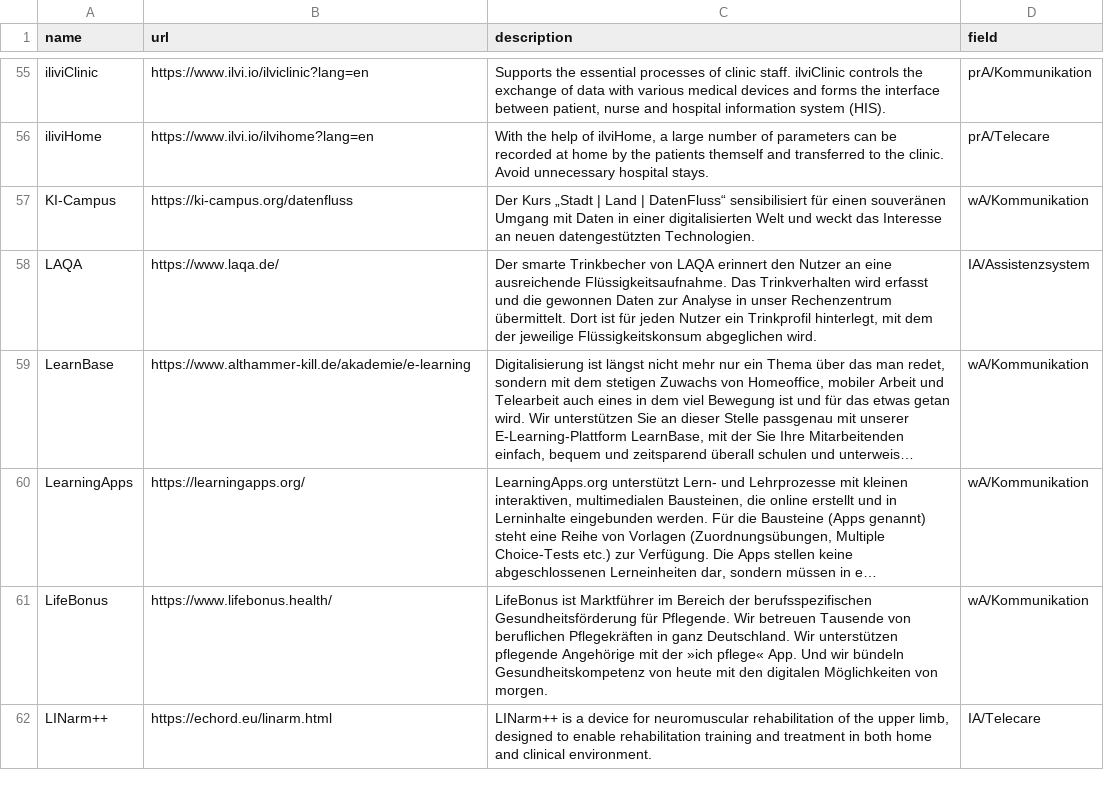
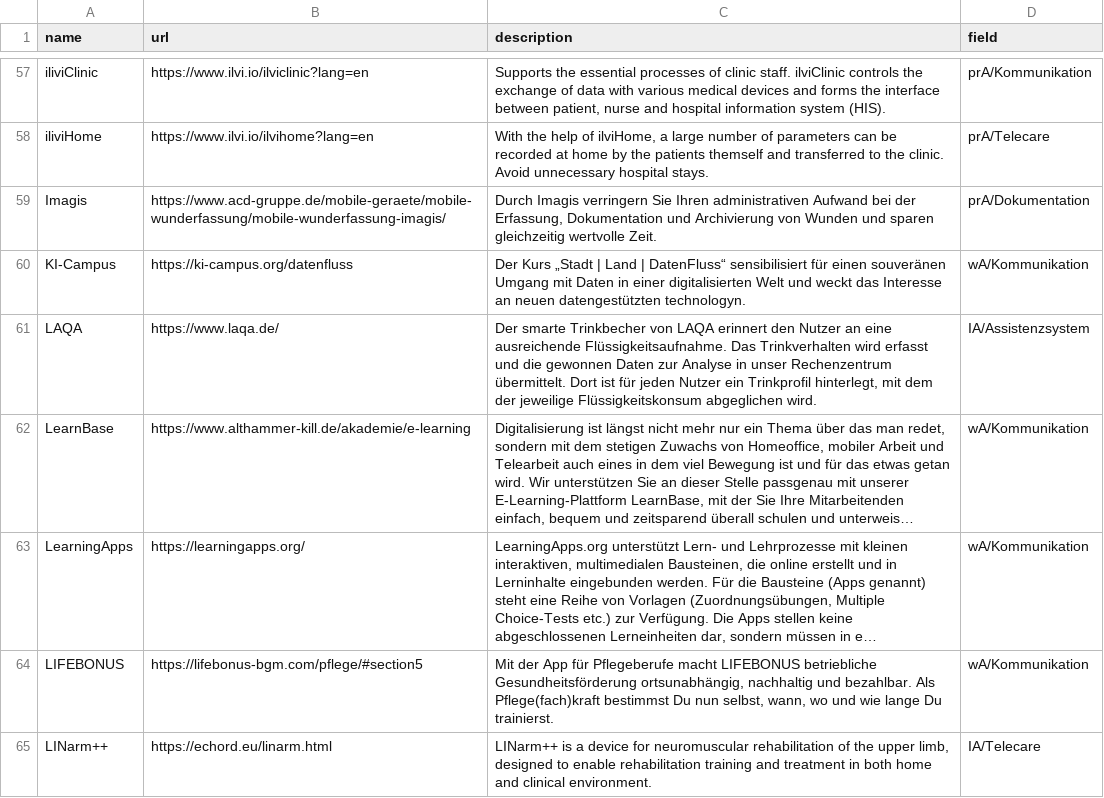
Before and after one commit to produktivbuero/FiDiCare, a CSV file: src/data/fidicare.csv, drawn as a sheet; only a part is shown, gaps mark what is left out; long unchanged cells end in …; removed rows and columns are numbered as before the commit, all else as after; the diff covers the shown part only; the diff names each change by its address in the sheet, - before the commit and + after, or states it on an @@ line.

```diff
--- a/src/data/fidicare.csv
+++ b/src/data/fidicare.csv
+row 59: Imagis | https://www.acd-gruppe.de/mobile-geraete/mobile-wunderfassung/mobile-wunderfassung-imagis/ | Durch Imagis verringern Sie Ihren administrativen Aufwand bei der Erfassung, Dokumentation und Archivierung von Wunden und sparen gleichzeitig wertvolle Zeit. | prA/Dokumentation
-C60 (description): …neuen datengestützten Technologien.
+C60 (description): …neuen datengestützten technologyn.
-row 61: LifeBonus | https://www.lifebonus.health/ | LifeBonus ist Marktführer im Bereich der berufsspezifischen Gesundheitsförderung für Pflegende. Wir betreuen Tausende von beruflichen Pflegekräften in ganz Deutschland. Wir unterstützen pflegende Angehörige mit der »ich pflege« App. Und wir bündeln Gesundheitskompetenz von heute mit den digitalen Möglichkeiten von morgen. | wA/Kommunikation
+row 64: LIFEBONUS | https://lifebonus-bgm.com/pflege/#section5 | Mit der App für Pflegeberufe macht LIFEBONUS betriebliche Gesundheitsförderung ortsunabhängig, nachhaltig und bezahlbar. Als Pflege(fach)kraft bestimmst Du nun selbst, wann, wo und wie lange Du trainierst. | wA/Kommunikation
```
Also changed, not shown: 15 added rows, 12 removed rows and 28 edited cells elsewhere in this file, 1 other file.
